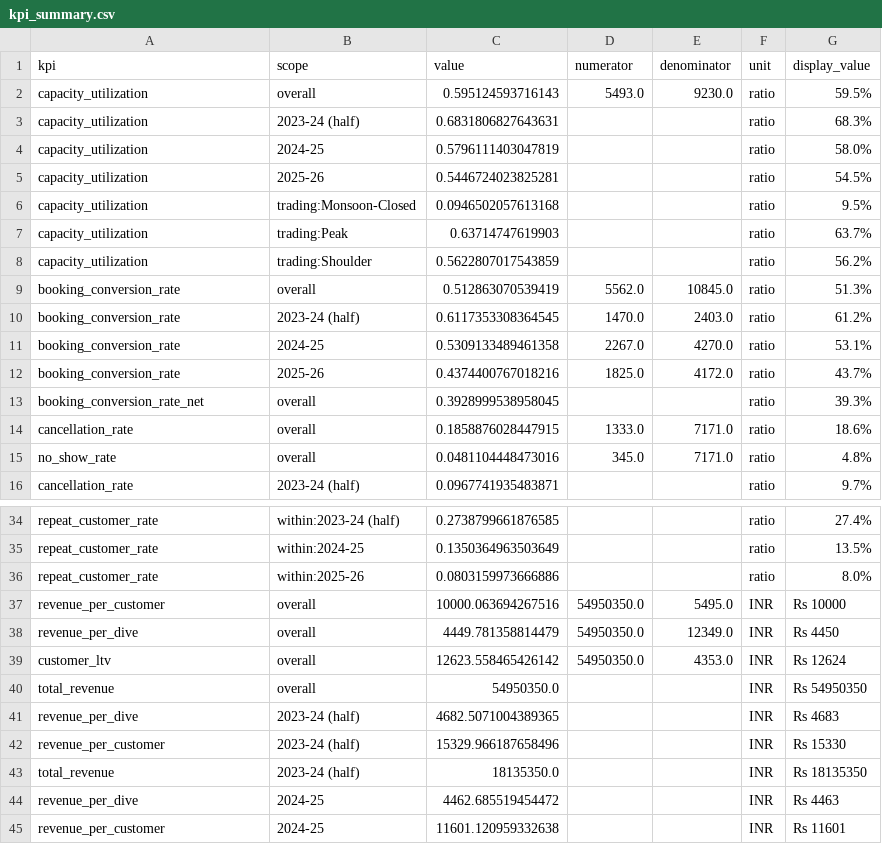
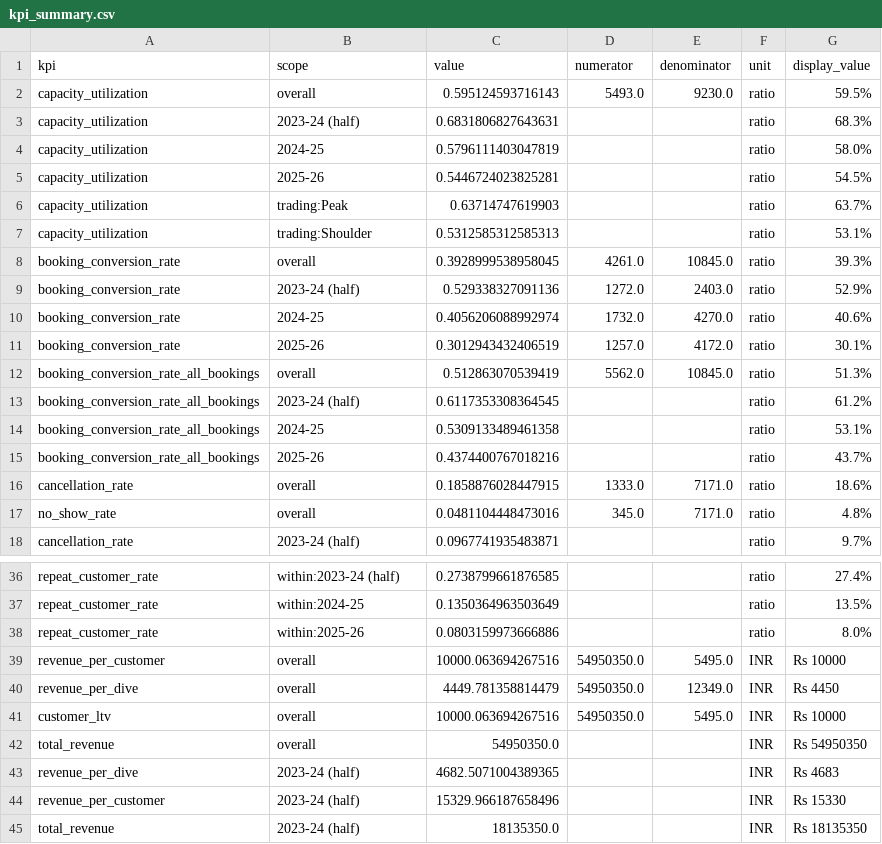
Before and after one commit to anshikajain2006/scuba-dive-analytics, a CSV file: dashboard/kpi_summary.csv, drawn as a sheet; only a part is shown, gaps mark what is left out; the shorter side is filled out with more unchanged rows.

```diff
--- a/dashboard/kpi_summary.csv
+++ b/dashboard/kpi_summary.csv
@@ -5,10 +5,12 @@ capacity_utilization,2024-25,0.5796111403047819,,,ratio,58.0%
 capacity_utilization,2025-26,0.5446724023825281,,,ratio,54.5%
-capacity_utilization,trading:Monsoon-Closed,0.0946502057613168,,,ratio,9.5%
 capacity_utilization,trading:Peak,0.63714747619903,,,ratio,63.7%
-capacity_utilization,trading:Shoulder,0.5622807017543859,,,ratio,56.2%
-booking_conversion_rate,overall,0.512863070539419,5562.0,10845.0,ratio,51.3%
-booking_conversion_rate,2023-24 (half),0.6117353308364545,1470.0,2403.0,ratio,61.2%
-booking_conversion_rate,2024-25,0.5309133489461358,2267.0,4270.0,ratio,53.1%
-booking_conversion_rate,2025-26,0.4374400767018216,1825.0,4172.0,ratio,43.7%
-booking_conversion_rate_net,overall,0.3928999538958045,,,ratio,39.3%
+capacity_utilization,trading:Shoulder,0.5312585312585313,,,ratio,53.1%
+booking_conversion_rate,overall,0.3928999538958045,4261.0,10845.0,ratio,39.3%
+booking_conversion_rate,2023-24 (half),0.529338327091136,1272.0,2403.0,ratio,52.9%
+booking_conversion_rate,2024-25,0.4056206088992974,1732.0,4270.0,ratio,40.6%
+booking_conversion_rate,2025-26,0.3012943432406519,1257.0,4172.0,ratio,30.1%
+booking_conversion_rate_all_bookings,overall,0.512863070539419,5562.0,10845.0,ratio,51.3%
+booking_conversion_rate_all_bookings,2023-24 (half),0.6117353308364545,,,ratio,61.2%
+booking_conversion_rate_all_bookings,2024-25,0.5309133489461358,,,ratio,53.1%
+booking_conversion_rate_all_bookings,2025-26,0.4374400767018216,,,ratio,43.7%
 cancellation_rate,overall,0.1858876028447915,1333.0,7171.0,ratio,18.6%
@@ -38,3 +40,3 @@ revenue_per_customer,overall,10000.063694267516,54950350.0,5495.0,INR,Rs 10000
 revenue_per_dive,overall,4449.781358814479,54950350.0,12349.0,INR,Rs 4450
-customer_ltv,overall,12623.558465426142,54950350.0,4353.0,INR,Rs 12624
+customer_ltv,overall,10000.063694267516,54950350.0,5495.0,INR,Rs 10000
 total_revenue,overall,54950350.0,,,INR,Rs 54950350
```
Also changed, not shown: dashboard/dim_date.csv, dashboard/fact_trips.csv, 19 other files.
